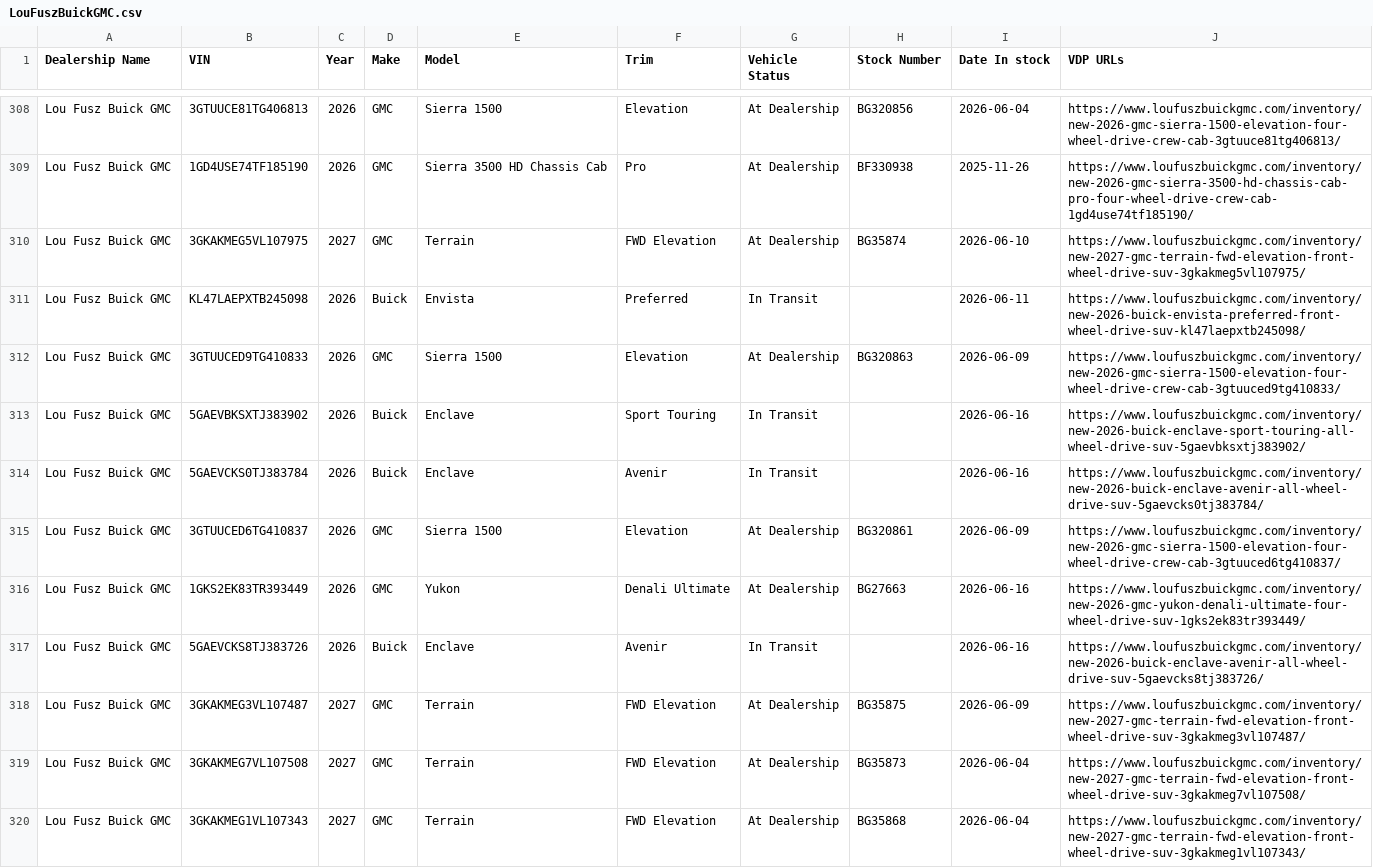
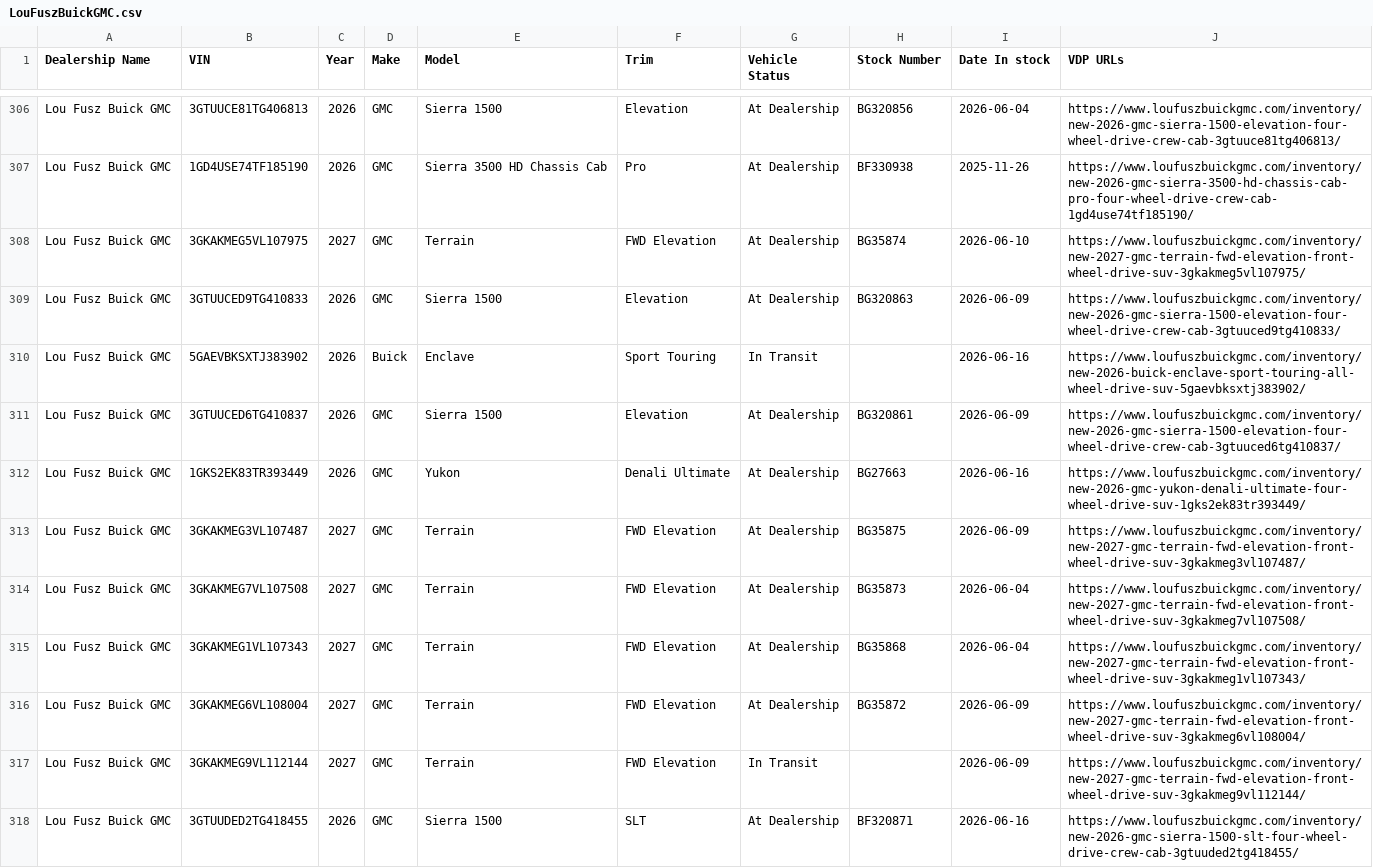
Before and after one commit to JnuruFusz/-lou-fusz-2027-model-pipeline, a CSV file: data/LouFuszBuickGMC.csv, drawn as a sheet; only a part is shown, gaps mark what is left out; the shorter side is filled out with more unchanged rows; the diff covers the shown part only.

```diff
--- a/data/LouFuszBuickGMC.csv
+++ b/data/LouFuszBuickGMC.csv
@@ -310,9 +308,6 @@
 "Lou Fusz Buick GMC",3GKAKMEG5VL107975,2027,GMC,Terrain,"FWD Elevation","At Dealership",BG35874,2026-06-10,https://www.loufuszbuickgmc.com/inventory/new-2027-gmc-terrain-fwd-elevation-front-wheel-drive-suv-3gkakmeg5vl107975/
-"Lou Fusz Buick GMC",KL47LAEPXTB245098,2026,Buick,Envista,Preferred,"In Transit",,2026-06-11,https://www.loufuszbuickgmc.com/inventory/new-2026-buick-envista-preferred-front-wheel-drive-suv-kl47laepxtb245098/
 "Lou Fusz Buick GMC",3GTUUCED9TG410833,2026,GMC,"Sierra 1500",Elevation,"At Dealership",BG320863,2026-06-09,https://www.loufuszbuickgmc.com/inventory/new-2026-gmc-sierra-1500-elevation-four-wheel-drive-crew-cab-3gtuuced9tg410833/
 "Lou Fusz Buick GMC",5GAEVBKSXTJ383902,2026,Buick,Enclave,"Sport Touring","In Transit",,2026-06-16,https://www.loufuszbuickgmc.com/inventory/new-2026-buick-enclave-sport-touring-all-wheel-drive-suv-5gaevbksxtj383902/
-"Lou Fusz Buick GMC",5GAEVCKS0TJ383784,2026,Buick,Enclave,Avenir,"In Transit",,2026-06-16,https://www.loufuszbuickgmc.com/inventory/new-2026-buick-enclave-avenir-all-wheel-drive-suv-5gaevcks0tj383784/
 "Lou Fusz Buick GMC",3GTUUCED6TG410837,2026,GMC,"Sierra 1500",Elevation,"At Dealership",BG320861,2026-06-09,https://www.loufuszbuickgmc.com/inventory/new-2026-gmc-sierra-1500-elevation-four-wheel-drive-crew-cab-3gtuuced6tg410837/
 "Lou Fusz Buick GMC",1GKS2EK83TR393449,2026,GMC,Yukon,"Denali Ultimate","At Dealership",BG27663,2026-06-16,https://www.loufuszbuickgmc.com/inventory/new-2026-gmc-yukon-denali-ultimate-four-wheel-drive-suv-1gks2ek83tr393449/
-"Lou Fusz Buick GMC",5GAEVCKS8TJ383726,2026,Buick,Enclave,Avenir,"In Transit",,2026-06-16,https://www.loufuszbuickgmc.com/inventory/new-2026-buick-enclave-avenir-all-wheel-drive-suv-5gaevcks8tj383726/
 "Lou Fusz Buick GMC",3GKAKMEG3VL107487,2027,GMC,Terrain,"FWD Elevation","At Dealership",BG35875,2026-06-09,https://www.loufuszbuickgmc.com/inventory/new-2027-gmc-terrain-fwd-elevation-front-wheel-drive-suv-3gkakmeg3vl107487/
```
Also changed, not shown: 5 removed rows elsewhere in this file, data/FuszCDJRF.csv, data/FuszChevrolet.csv, 13 other files.
